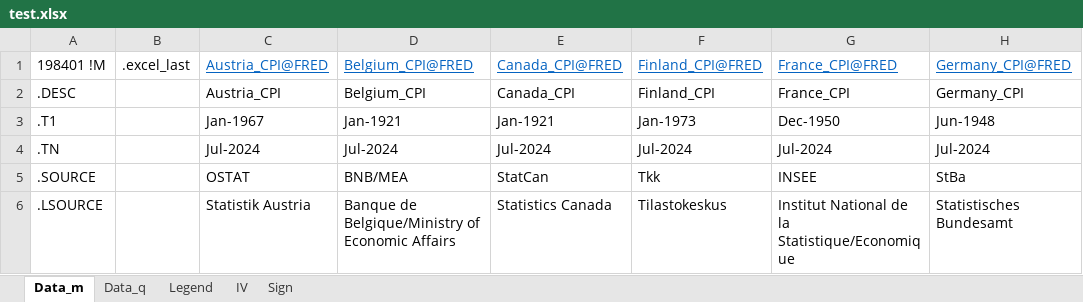
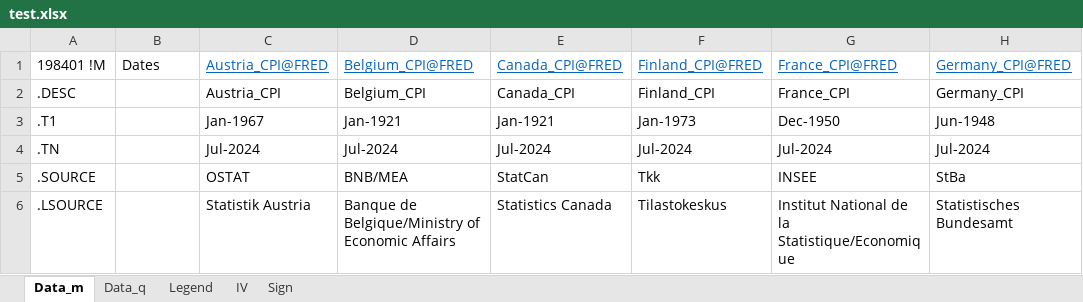
Before and after one commit to LapoBini/BayesianVAR.jl, an Excel workbook: Data/FinalData/test.xlsx, sheet Data_m, drawn as a sheet; only a part is shown; values as stored, in another font and other column widths than the file's, no borders; the diff names each change by its address in the sheet, - before the commit and + after, or states it on an @@ line.

```diff
--- a/Data/FinalData/test.xlsx (sheet Data_m)
+++ b/Data/FinalData/test.xlsx (sheet Data_m)
-B1: .excel_last
+B1: Dates
```
Also changed, not shown: sheet Sign.
